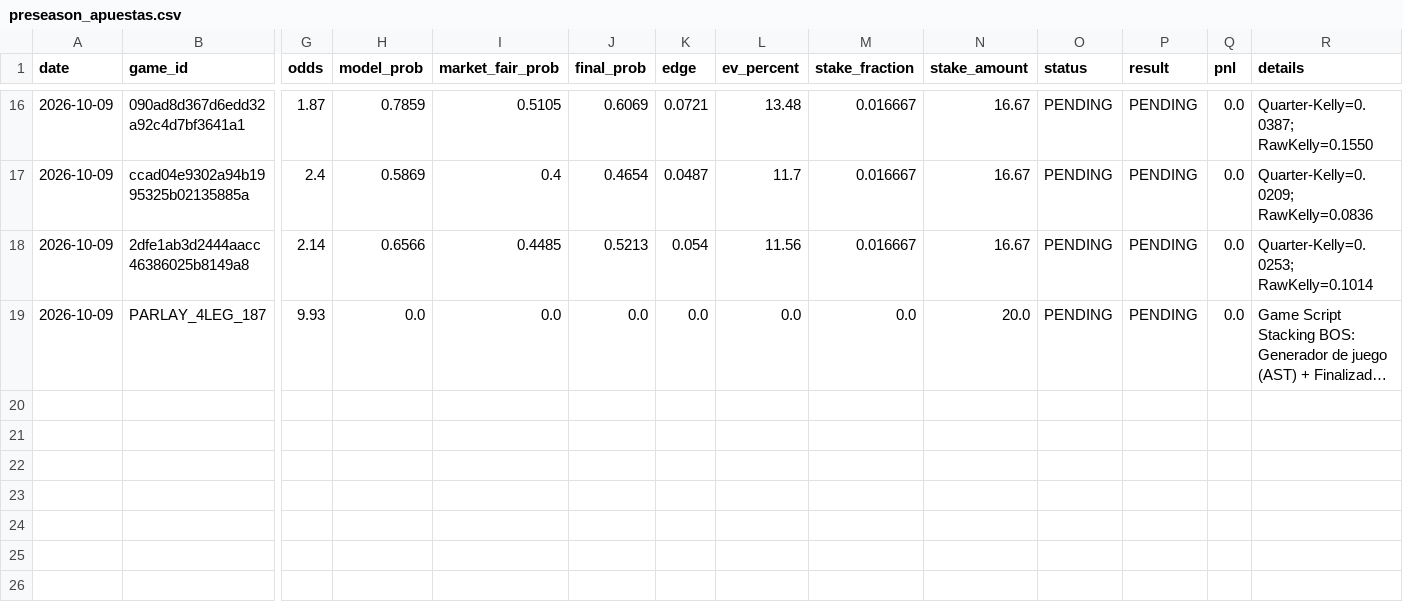
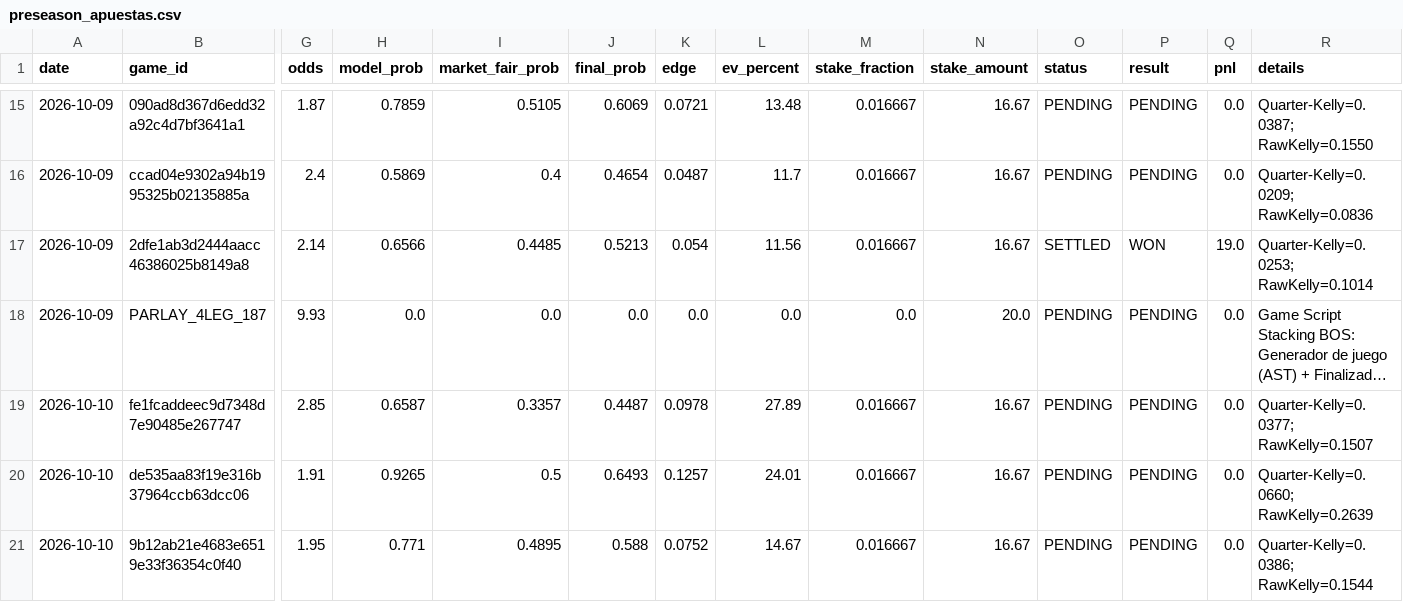
Before and after one commit to Nymos-byte/nba-quant-engine, a CSV file: data/history/preseason_apuestas.csv, drawn as a sheet; only a part is shown, gaps mark what is left out; long unchanged cells end in …; addresses are those after the commit; rows hold the shown columns only; the diff covers the shown part only; the diff names each change by its address in the sheet, - before the commit and + after, or states it on an @@ line.

```diff
--- a/data/history/preseason_apuestas.csv
+++ b/data/history/preseason_apuestas.csv
-O17 (status): PENDING
+O17 (status): SETTLED
-P17 (result): PENDING
+P17 (result): WON
-Q17 (pnl): 0.0
+Q17 (pnl): 19.0
+row 19: 2026-10-10 | fe1fcaddeec9d7348d7e90485e267747 | 2.85 | 0.6587 | 0.3357 | 0.4487 | 0.0978 | 27.89 | 0.016667 | 16.67 | PENDING | PENDING | 0.0 | Quarter-Kelly=0.0377; RawKelly=0.1507
+row 20: 2026-10-10 | de535aa83f19e316b37964ccb63dcc06 | 1.91 | 0.9265 | 0.5 | 0.6493 | 0.1257 | 24.01 | 0.016667 | 16.67 | PENDING | PENDING | 0.0 | Quarter-Kelly=0.0660; RawKelly=0.2639
+row 21: 2026-10-10 | 9b12ab21e4683e6519e33f36354c0f40 | 1.95 | 0.771 | 0.4895 | 0.588 | 0.0752 | 14.67 | 0.016667 | 16.67 | PENDING | PENDING | 0.0 | Quarter-Kelly=0.0386; RawKelly=0.1544
```
Also changed, not shown: 4 added rows and 1 removed row elsewhere in this file, data/history/picks_2026-10-09.csv, 2 other files.
